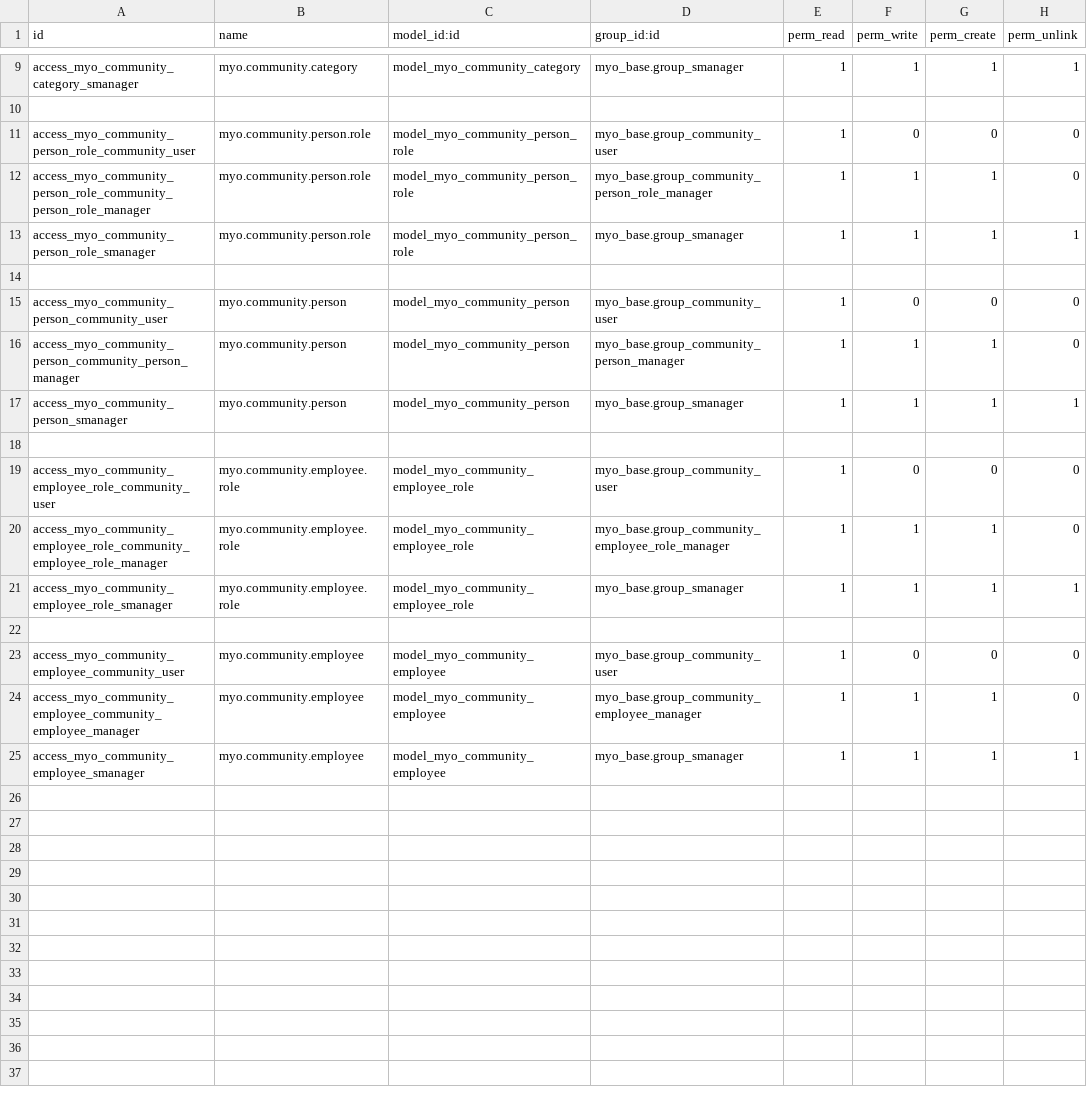
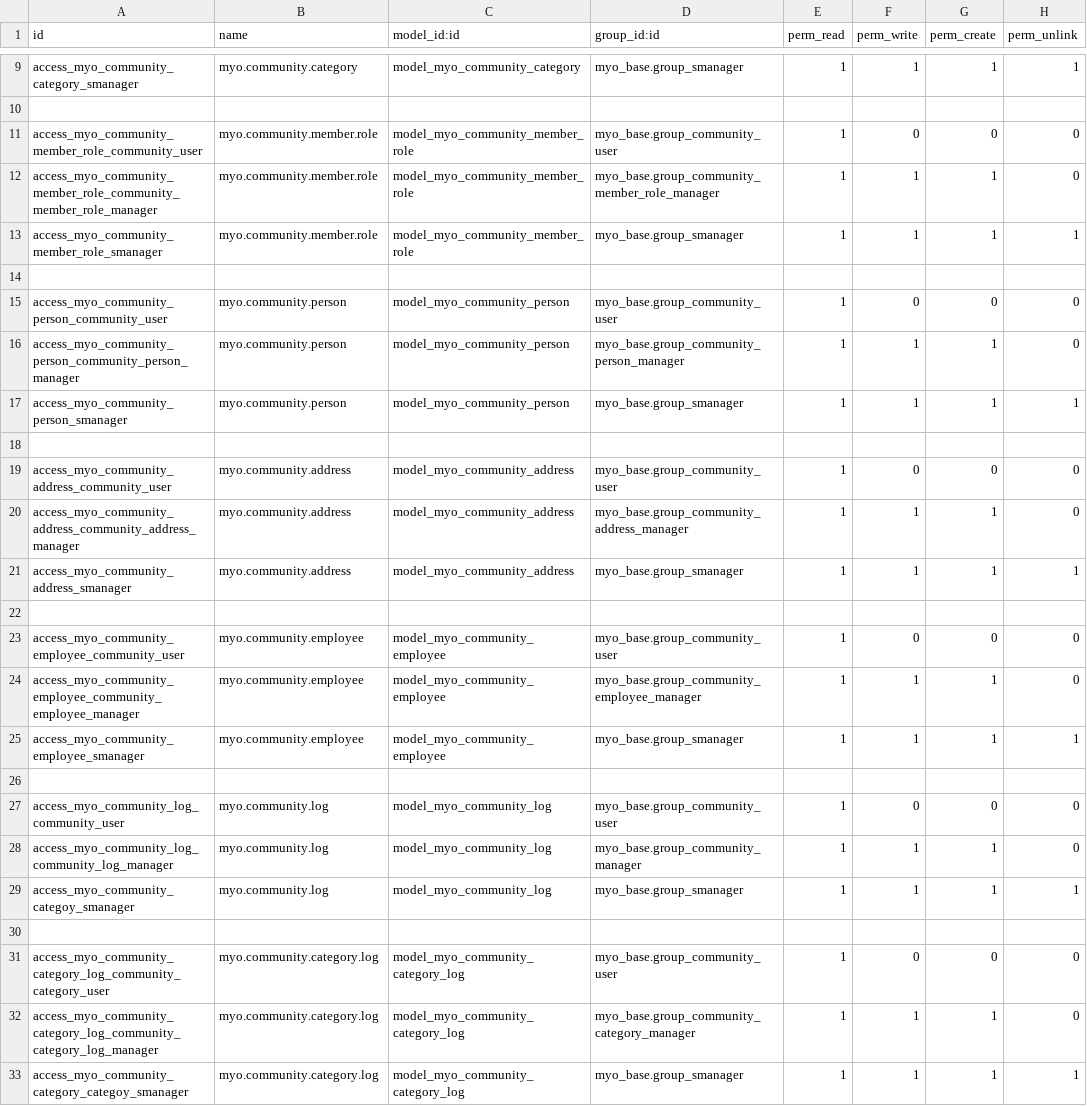
Before and after one commit to MostlyOpen/odoo_addons, a CSV file: myo_community/security/ir.model.access.csv, drawn as a sheet; only a part is shown, gaps mark what is left out.

Commit message:
[IMP] myo_community

```diff
--- a/myo_community/security/ir.model.access.csv
+++ b/myo_community/security/ir.model.access.csv
@@ -10,5 +10,5 @@ access_myo_community_category_smanager,myo.community.category,model_myo_communit
 
-access_myo_community_person_role_community_user,myo.community.person.role,model_myo_community_person_role,myo_base.group_community_user,1,0,0,0
-access_myo_community_person_role_community_person_role_manager,myo.community.person.role,model_myo_community_person_role,myo_base.group_community_person_role_manager,1,1,1,0
-access_myo_community_person_role_smanager,myo.community.person.role,model_myo_community_person_role,myo_base.group_smanager,1,1,1,1
+access_myo_community_member_role_community_user,myo.community.member.role,model_myo_community_member_role,myo_base.group_community_user,1,0,0,0
+access_myo_community_member_role_community_member_role_manager,myo.community.member.role,model_myo_community_member_role,myo_base.group_community_member_role_manager,1,1,1,0
+access_myo_community_member_role_smanager,myo.community.member.role,model_myo_community_member_role,myo_base.group_smanager,1,1,1,1
 
@@ -18,5 +18,5 @@ access_myo_community_person_smanager,myo.community.person,model_myo_community_pe
 
-access_myo_community_employee_role_community_user,myo.community.employee.role,model_myo_community_employee_role,myo_base.group_community_user,1,0,0,0
-access_myo_community_employee_role_community_employee_role_manager,myo.community.employee.role,model_myo_community_employee_role,myo_base.group_community_employee_role_manager,1,1,1,0
-access_myo_community_employee_role_smanager,myo.community.employee.role,model_myo_community_employee_role,myo_base.group_smanager,1,1,1,1
+access_myo_community_address_community_user,myo.community.address,model_myo_community_address,myo_base.group_community_user,1,0,0,0
+access_myo_community_address_community_address_manager,myo.community.address,model_myo_community_address,myo_base.group_community_address_manager,1,1,1,0
+access_myo_community_address_smanager,myo.community.address,model_myo_community_address,myo_base.group_smanager,1,1,1,1
 
@@ -25 +25,9 @@ access_myo_community_employee_community_employee_manager,myo.community.employee,
 access_myo_community_employee_smanager,myo.community.employee,model_myo_community_employee,myo_base.group_smanager,1,1,1,1
+
+access_myo_community_log_community_user,myo.community.log,model_myo_community_log,myo_base.group_community_user,1,0,0,0
+access_myo_community_log_community_log_manager,myo.community.log,model_myo_community_log,myo_base.group_community_manager,1,1,1,0
+access_myo_community_categoy_smanager,myo.community.log,model_myo_community_log,myo_base.group_smanager,1,1,1,1
+
+access_myo_community_category_log_community_category_user,myo.community.category.log,model_myo_community_category_log,myo_base.group_community_user,1,0,0,0
+access_myo_community_category_log_community_category_log_manager,myo.community.category.log,model_myo_community_category_log,myo_base.group_community_category_manager,1,1,1,0
+access_myo_community_category_categoy_smanager,myo.community.category.log,model_myo_community_category_log,myo_base.group_smanager,1,1,1,1
```
Also changed, not shown: 16 other files.
